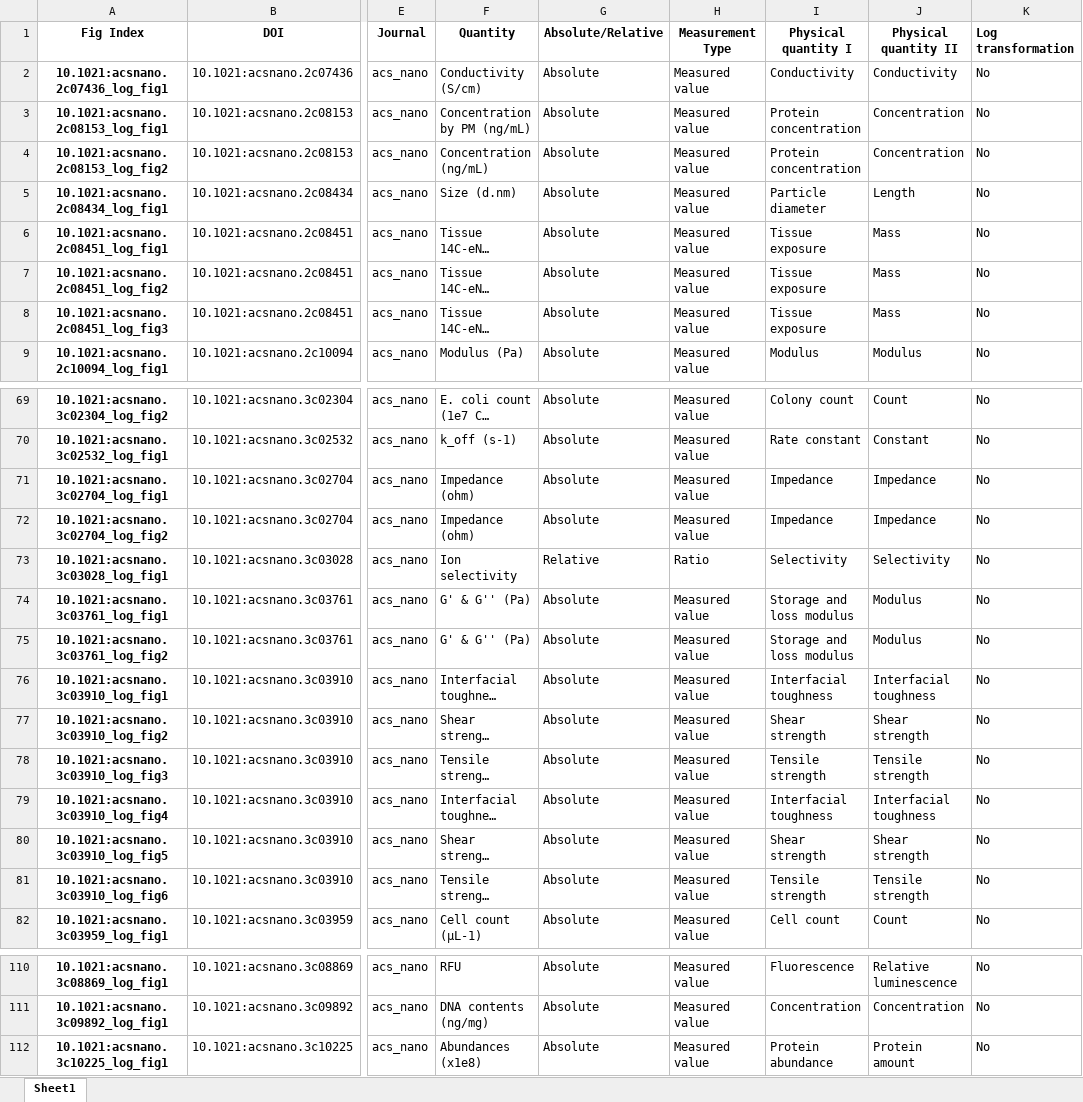
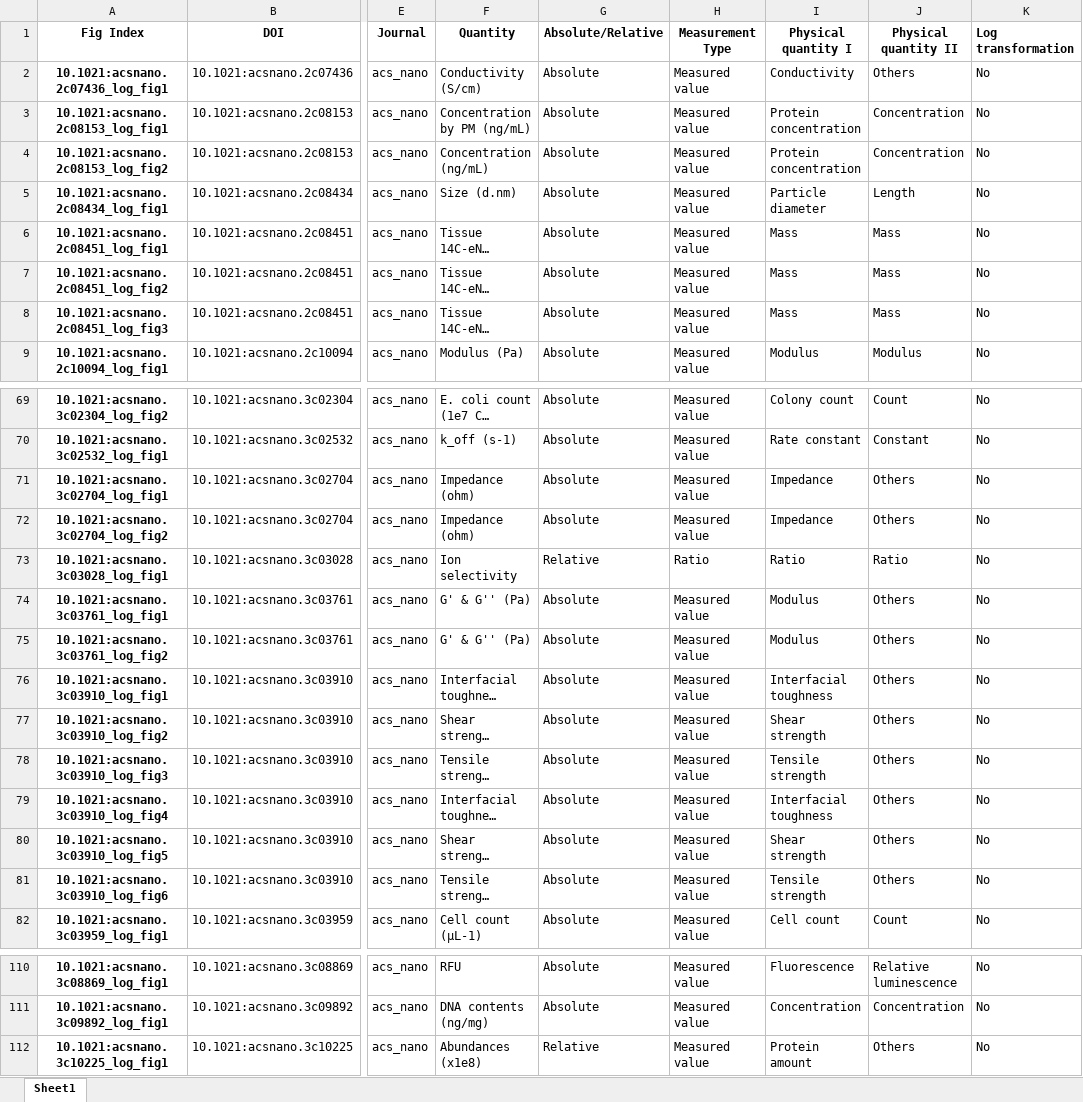
Before and after one commit to tengjuilin/misused-bar-graphs, an Excel workbook: data/misused_bar_graph_figures/acs_nano/log/annotation.xlsx, sheet Sheet1, drawn as a sheet; only a part is shown, gaps mark what is left out; long unchanged cells end in …; values as stored, in another font and other column widths than the file's, no borders; the diff covers the shown part only; the diff names each change by its address in the sheet, - before the commit and + after, or states it on an @@ line.

```diff
--- a/data/misused_bar_graph_figures/acs_nano/log/annotation.xlsx (sheet Sheet1)
+++ b/data/misused_bar_graph_figures/acs_nano/log/annotation.xlsx (sheet Sheet1)
-J2 (Physical quantity II): Conductivity
+J2 (Physical quantity II): Others
-I6:I8 (Physical quantity I): Tissue exposure
+I6:I8 (Physical quantity I): Mass
-J71:J72 (Physical quantity II): Impedance
+J71:J72 (Physical quantity II): Others
-I73 (Physical quantity I): Selectivity
+I73 (Physical quantity I): Ratio
-J73 (Physical quantity II): Selectivity
+J73 (Physical quantity II): Ratio
-I74:I75 (Physical quantity I): Storage and loss modulus
+I74:I75 (Physical quantity I): Modulus
-J74:J75 (Physical quantity II): Modulus
+J74:J75 (Physical quantity II): Others
-J76 (Physical quantity II): Interfacial toughness
+J76 (Physical quantity II): Others
-J77 (Physical quantity II): Shear strength
+J77 (Physical quantity II): Others
-J78 (Physical quantity II): Tensile strength
+J78 (Physical quantity II): Others
-J79 (Physical quantity II): Interfacial toughness
+J79 (Physical quantity II): Others
-J80 (Physical quantity II): Shear strength
+J80 (Physical quantity II): Others
-J81 (Physical quantity II): Tensile strength
+J81 (Physical quantity II): Others
-G112 (Absolute/Relative): Absolute
+G112 (Absolute/Relative): Relative
-I112 (Physical quantity I): Protein abundance
+I112 (Physical quantity I): Protein amount
-J112 (Physical quantity II): Protein amount
+J112 (Physical quantity II): Others
```
Also changed, not shown: 2 edited cells elsewhere in this sheet, data/misused_bar_graph_figures/nat_biomed_eng/zero/annotation.xlsx, data/misused_bar_graph_figures/nat_neurosci/zero/annotation.xlsx, 20 other files.
